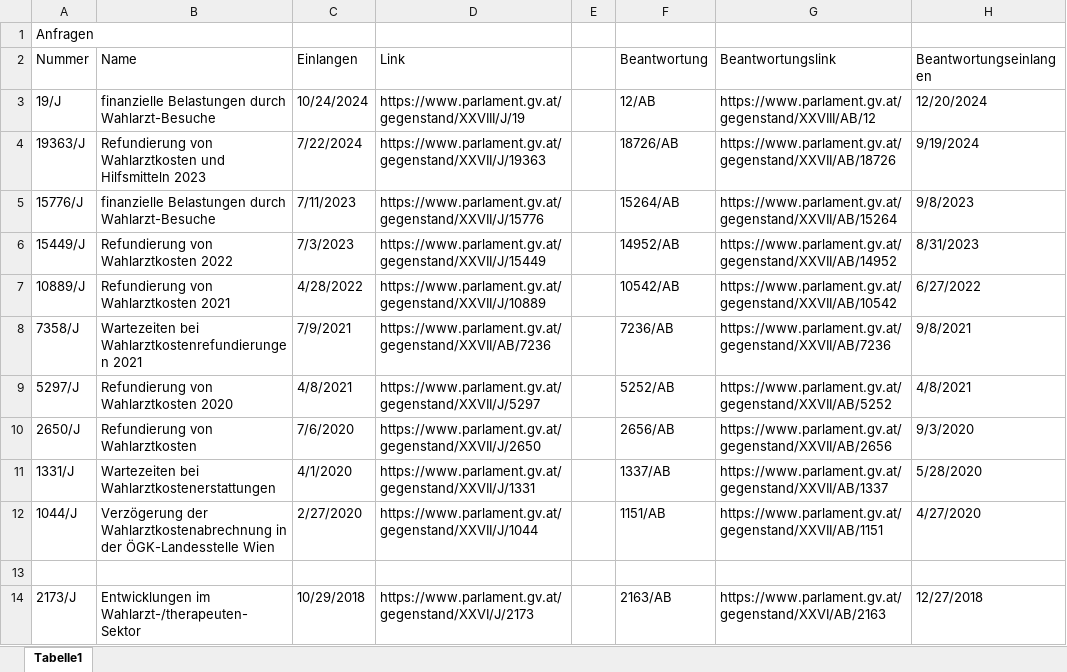
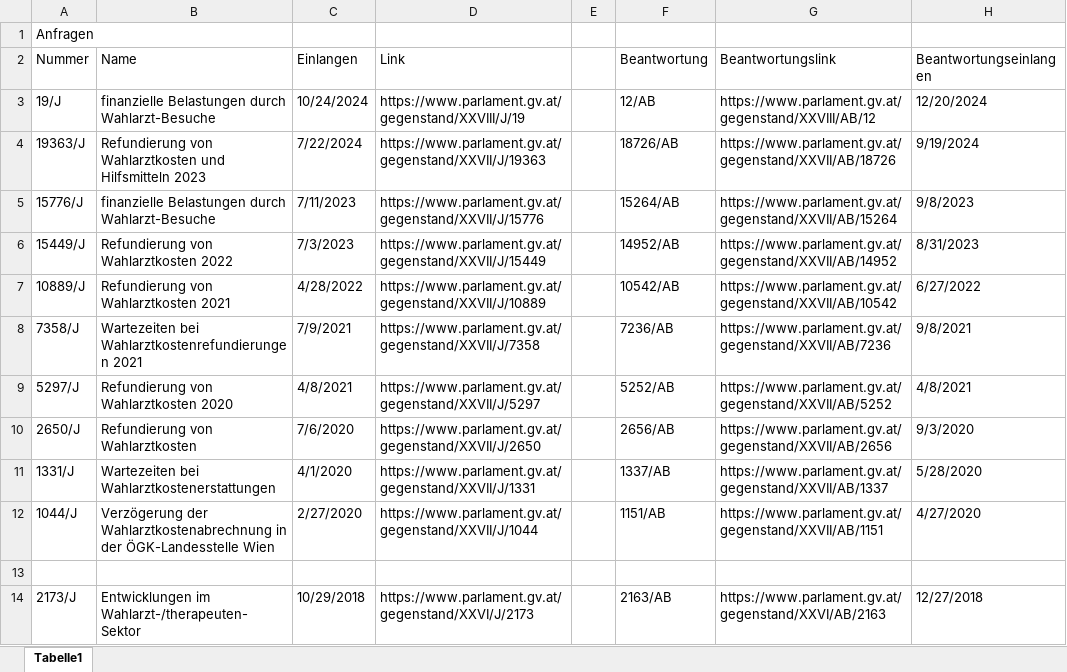
Before and after one commit to topsrek/WARRA, an Excel workbook: raw_data/alle_Anfragen_Beantwortungen/Parlamentsanfragen.xlsx, sheet Tabelle1, drawn as a sheet; only a part is shown; values as stored, in another font and other column widths than the file's, no cell formats; the diff names each change by its address in the sheet, - before the commit and + after, or states it on an @@ line.

Commit message:
fixed one link and made the links clickable

```diff
--- a/raw_data/alle_Anfragen_Beantwortungen/Parlamentsanfragen.xlsx (sheet Tabelle1)
+++ b/raw_data/alle_Anfragen_Beantwortungen/Parlamentsanfragen.xlsx (sheet Tabelle1)
-D8 (Link): https://www.parlament.gv.at/gegenstand/XXVII/AB/7236
+D8 (Link): https://www.parlament.gv.at/gegenstand/XXVII/J/7358
```
Also changed, not shown: cell formats.
